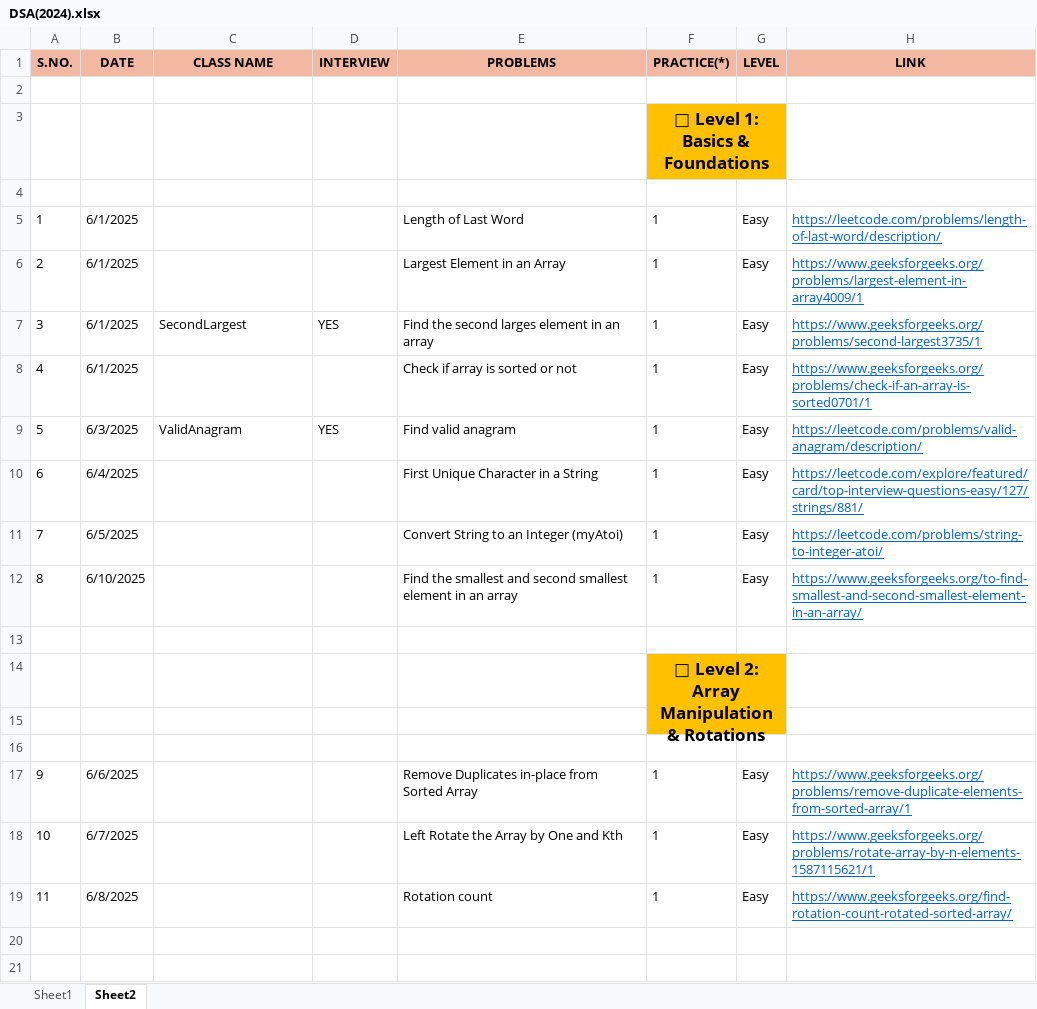
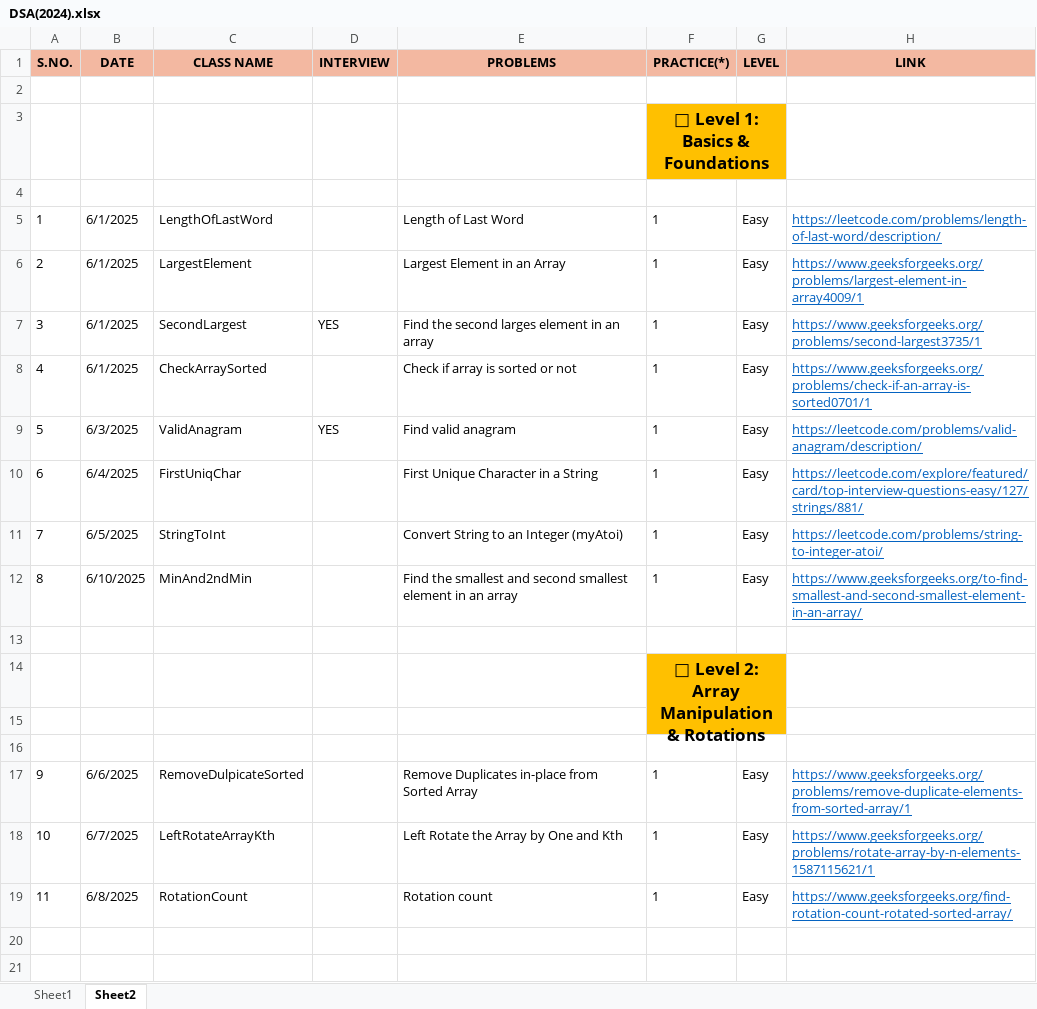
Before and after one commit to Bhanupratapsingh1998/JavaMasterClass, an Excel workbook: DSA(2024).xlsx, sheet Sheet2, drawn as a sheet; only a part is shown; values as stored, in another font and other column widths than the file's, no borders; the diff covers the shown part only; the diff names each change by its address in the sheet, - before the commit and + after, or states it on an @@ line.

```diff
--- a/DSA(2024).xlsx (sheet Sheet2)
+++ b/DSA(2024).xlsx (sheet Sheet2)
-C5 (CLASS NAME): (empty)
+C5 (CLASS NAME): LengthOfLastWord
-C6 (CLASS NAME): (empty)
+C6 (CLASS NAME): LargestElement
-C8 (CLASS NAME): (empty)
+C8 (CLASS NAME): CheckArraySorted
-C10 (CLASS NAME): (empty)
+C10 (CLASS NAME): FirstUniqChar
-C11 (CLASS NAME): (empty)
+C11 (CLASS NAME): StringToInt
-C12 (CLASS NAME): (empty)
+C12 (CLASS NAME): MinAnd2ndMin
-C17 (CLASS NAME): (empty)
+C17 (CLASS NAME): RemoveDulpicateSorted
-C18 (CLASS NAME): (empty)
+C18 (CLASS NAME): LeftRotateArrayKth
-C19 (CLASS NAME): (empty)
+C19 (CLASS NAME): RotationCount
```
Also changed, not shown: 10 added rows and 3 edited cells elsewhere in this sheet, 6 other files.
